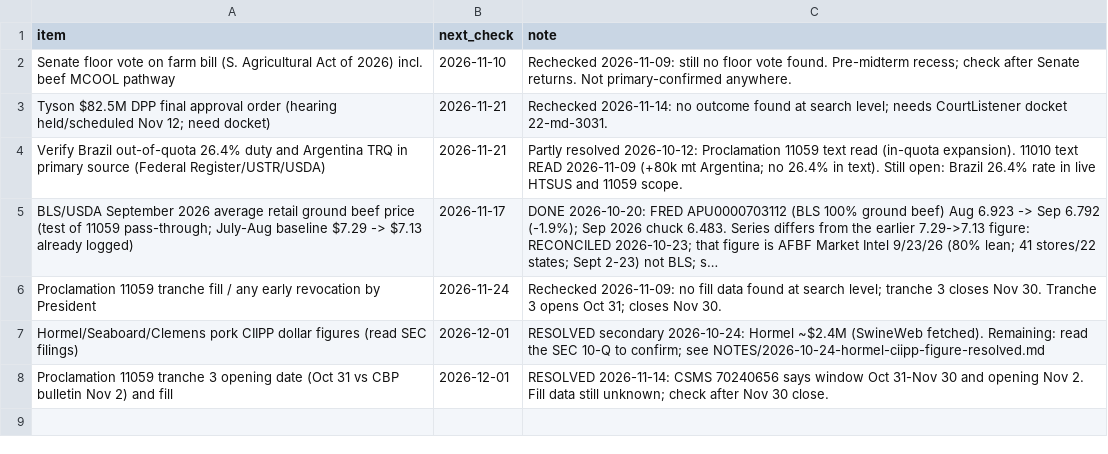
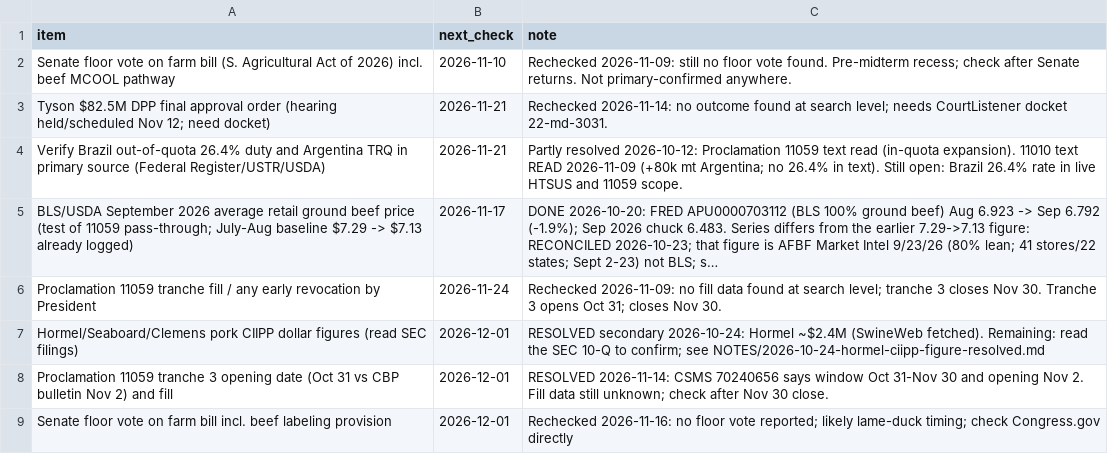
Before and after one commit to brittonleggett/research-threads-cloud, a CSV file: MEAT_SUPPLY_CHAIN_PAPER/04_DATA/watchlist.csv, drawn as a sheet; long unchanged cells end in …; the diff names each change by its address in the sheet, - before the commit and + after, or states it on an @@ line.

```diff
--- a/MEAT_SUPPLY_CHAIN_PAPER/04_DATA/watchlist.csv
+++ b/MEAT_SUPPLY_CHAIN_PAPER/04_DATA/watchlist.csv
+row 9: Senate floor vote on farm bill incl. beef labeling provision | 2026-12-01 | Rechecked 2026-11-16: no floor vote reported; likely lame-duck timing; check Congress.gov directly
```
Also changed, not shown: MEAT_SUPPLY_CHAIN_PAPER/04_DATA/candidate_leads.csv, TARIFF_PAPER/04_DATA/candidate_leads.csv, 5 other files.
